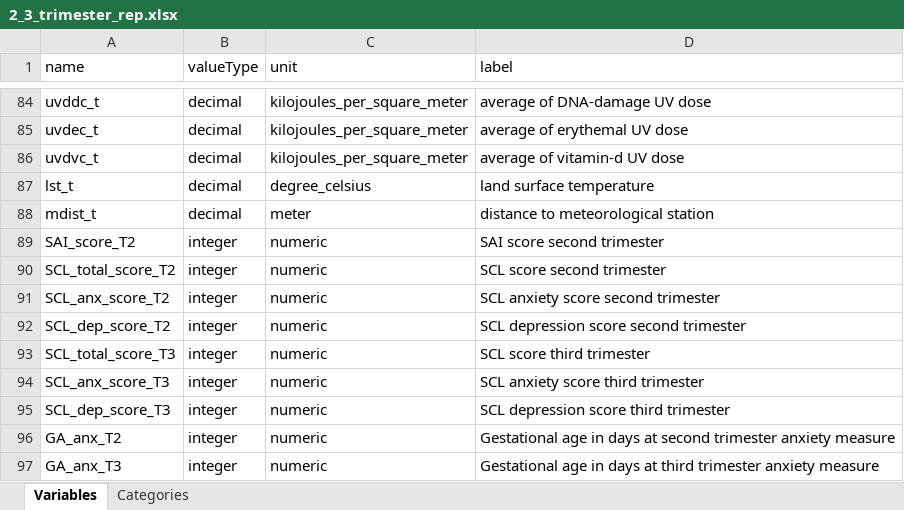
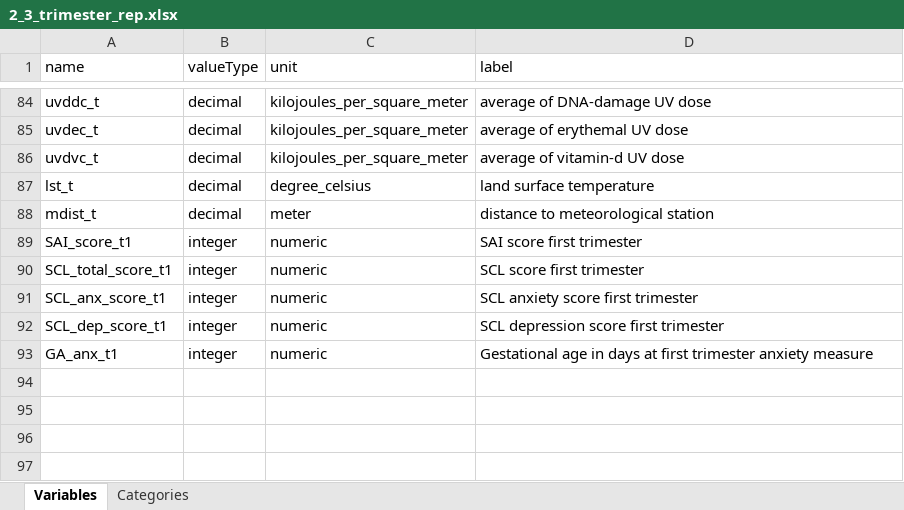
Before and after one commit to lifecycle-project/ds-dictionaries, an Excel workbook: dictionaries/core/2_3/2_3_trimester_rep.xlsx, sheet Variables, drawn as a sheet; only a part is shown, gaps mark what is left out; values as stored, in another font and other column widths than the file's, no borders; removed rows and columns are numbered as before the commit, all else as after; the diff names each change by its address in the sheet, - before the commit and + after, or states it on an @@ line.

Commit message:
update core 2_3 trimester variables

```diff
--- a/dictionaries/core/2_3/2_3_trimester_rep.xlsx (sheet Variables)
+++ b/dictionaries/core/2_3/2_3_trimester_rep.xlsx (sheet Variables)
-A89 (name): SAI_score_T2
+A89 (name): SAI_score_t1
-D89 (label): SAI score second trimester
+D89 (label): SAI score first trimester
-row 90: SCL_total_score_T2 | integer | numeric | SCL score second trimester
-row 91: SCL_anx_score_T2 | integer | numeric | SCL anxiety score second trimester
-row 92: SCL_dep_score_T2 | integer | numeric | SCL depression score second trimester
-A90 (name): SCL_total_score_T3
+A90 (name): SCL_total_score_t1
-D90 (label): SCL score third trimester
+D90 (label): SCL score first trimester
-A91 (name): SCL_anx_score_T3
+A91 (name): SCL_anx_score_t1
-D91 (label): SCL anxiety score third trimester
+D91 (label): SCL anxiety score first trimester
-A92 (name): SCL_dep_score_T3
+A92 (name): SCL_dep_score_t1
-D92 (label): SCL depression score third trimester
+D92 (label): SCL depression score first trimester
-row 96: GA_anx_T2 | integer | numeric | Gestational age in days at second trimester anxiety measure
-A93 (name): GA_anx_T3
+A93 (name): GA_anx_t1
-D93 (label): …days at third trimester anxiety…
+D93 (label): …days at first trimester anxiety…
```
Also changed, not shown: sheet Categories.
